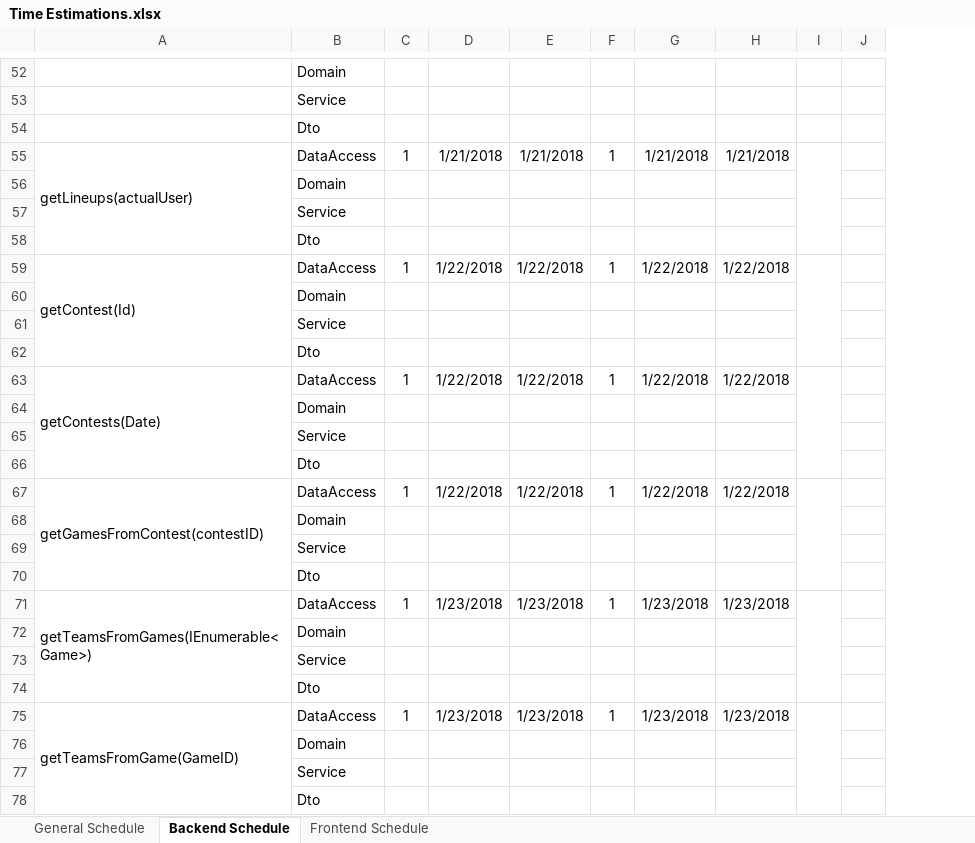
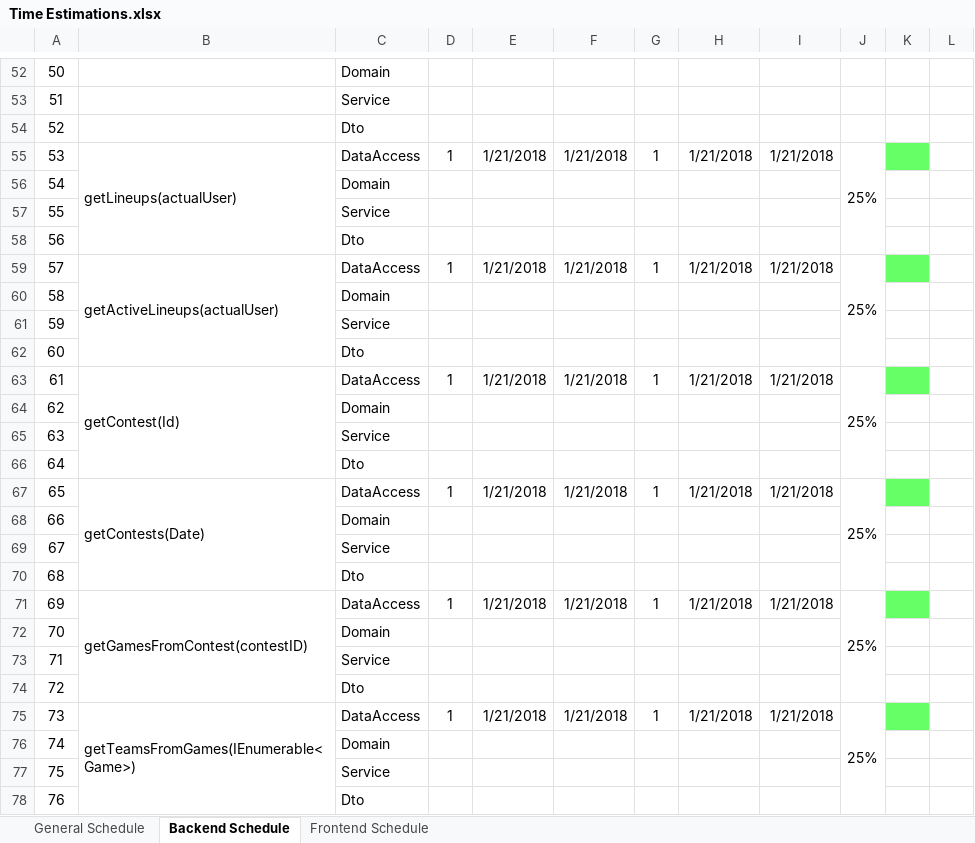
Before and after one commit to macc87/lagartija, an Excel workbook: schedules/Time Estimations.xlsx, sheet Backend Schedule, drawn as a sheet; only a part is shown, gaps mark what is left out; values as stored, in another font and other column widths than the file's, no borders; addresses are those after the commit; the diff covers the shown part only; the diff names each change by its address in the sheet, - before the commit and + after, or states it on an @@ line.

Commit message:
[schedule] updating estimations

```diff
--- a/schedules/Time Estimations.xlsx (sheet Backend Schedule)
+++ b/schedules/Time Estimations.xlsx (sheet Backend Schedule)
+column A, rows 52-78: 50 | 51 | 52 | 53 | 54 | 55 | 56 | 57 | 58 | 59 | 60 | 61 | 62 | 63 | 64 | 65 | 66 | 67 | 68 | 69 | 70 | 71 | 72 | 73 | 74 | 75 | 76
+column K, empty
-J55: (empty)
+J55: 25%
-B59: getContest(Id)
+B59: getActiveLineups(actualUser)
-E59: 1/22/2018
+E59: 1/21/2018
-F59: 1/22/2018
+F59: 1/21/2018
-H59: 1/22/2018
+H59: 1/21/2018
-I59: 1/22/2018
+I59: 1/21/2018
-J59: (empty)
+J59: 25%
-B63: getContests(Date)
+B63: getContest(Id)
-E63: 1/22/2018
+E63: 1/21/2018
-F63: 1/22/2018
+F63: 1/21/2018
-H63: 1/22/2018
+H63: 1/21/2018
-I63: 1/22/2018
+I63: 1/21/2018
-J63: (empty)
+J63: 25%
-B67: getGamesFromContest(contestID)
+B67: getContests(Date)
-E67: 1/22/2018
+E67: 1/21/2018
-F67: 1/22/2018
+F67: 1/21/2018
-H67: 1/22/2018
+H67: 1/21/2018
-I67: 1/22/2018
+I67: 1/21/2018
-J67: (empty)
+J67: 25%
-B71: getTeamsFromGames(IEnumerable<Game>)
+B71: getGamesFromContest(contestID)
-E71: 1/23/2018
+E71: 1/21/2018
-F71: 1/23/2018
+F71: 1/21/2018
-H71: 1/23/2018
+H71: 1/21/2018
-I71: 1/23/2018
+I71: 1/21/2018
-J71: (empty)
+J71: 25%
-B75: getTeamsFromGame(GameID)
+B75: getTeamsFromGames(IEnumerable<Game>)
-E75: 1/23/2018
+E75: 1/21/2018
-F75: 1/23/2018
+F75: 1/21/2018
-H75: 1/23/2018
+H75: 1/21/2018
-I75: 1/23/2018
+I75: 1/21/2018
-J75: (empty)
+J75: 25%
```
Also changed, not shown: 4 added rows, 75 edited cells and cell formats elsewhere in this sheet.
